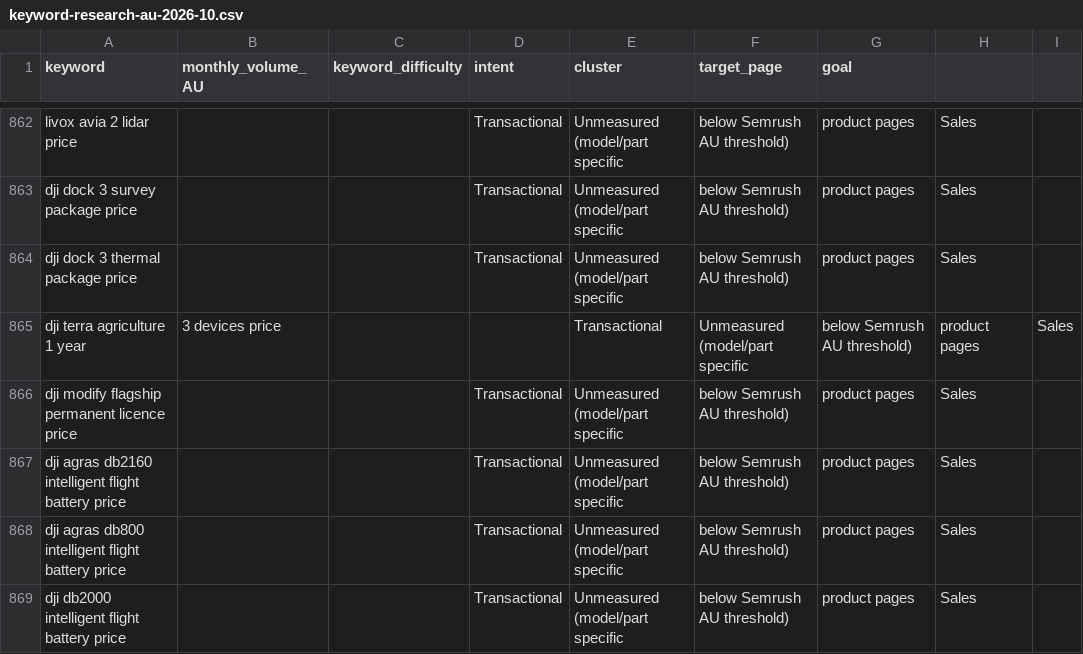
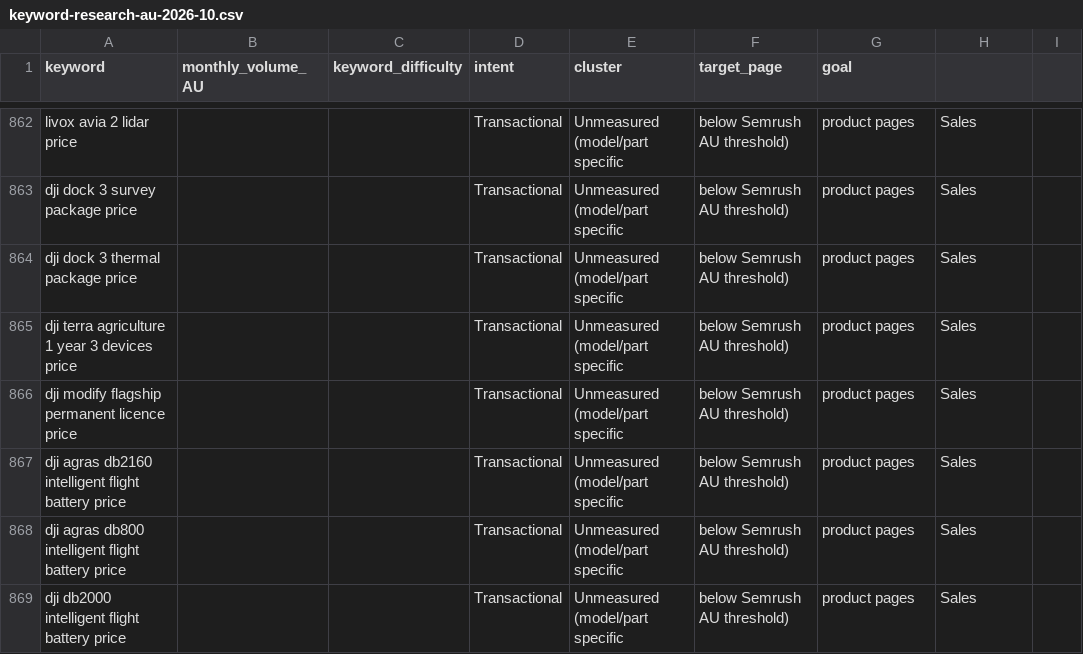
Before and after one commit to kings1876/cameradrone, a CSV file: docs/keyword-research-au-2026-10.csv, drawn as a sheet; only a part is shown, gaps mark what is left out; removed rows and columns are numbered as before the commit, all else as after; the diff names each change by its address in the sheet, - before the commit and + after, or states it on an @@ line.

```diff
--- a/docs/keyword-research-au-2026-10.csv
+++ b/docs/keyword-research-au-2026-10.csv
-row 865: dji terra agriculture 1 year | 3 devices price |  |  | Transactional | Unmeasured (model/part specific | below Semrush AU threshold) | product pages | Sales
+row 865: dji terra agriculture 1 year 3 devices price |  |  | Transactional | Unmeasured (model/part specific | below Semrush AU threshold) | product pages | Sales
```
Also changed, not shown: 3 other files.
